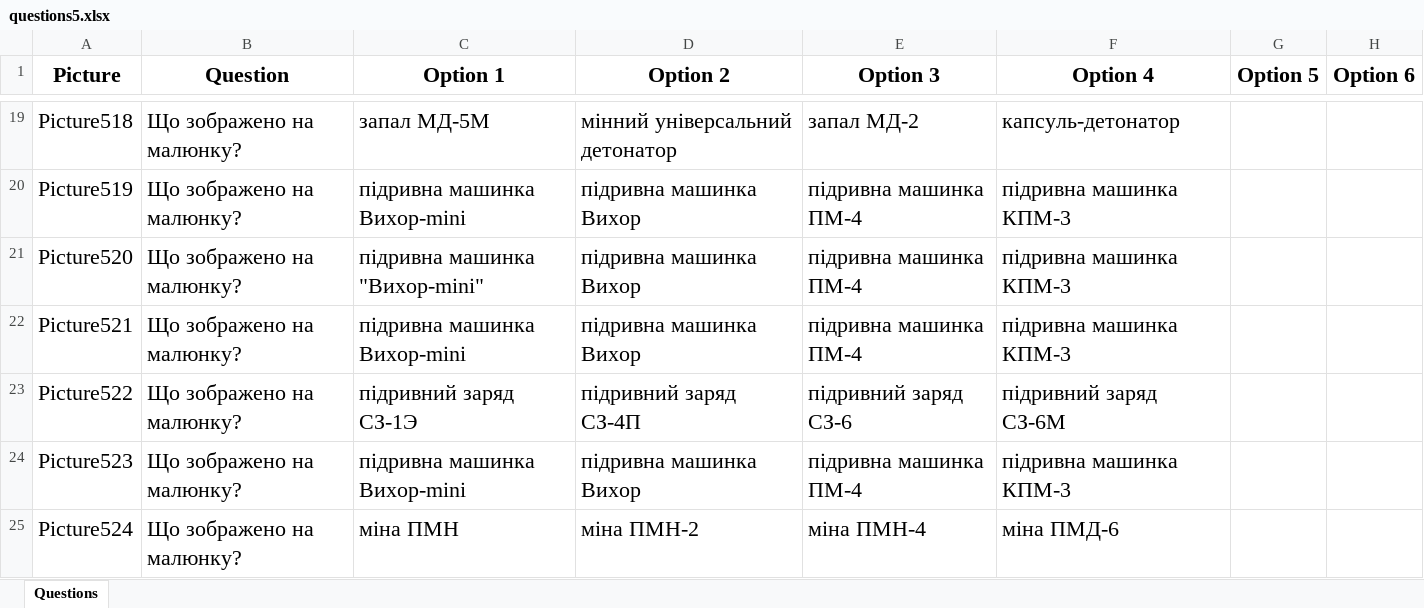
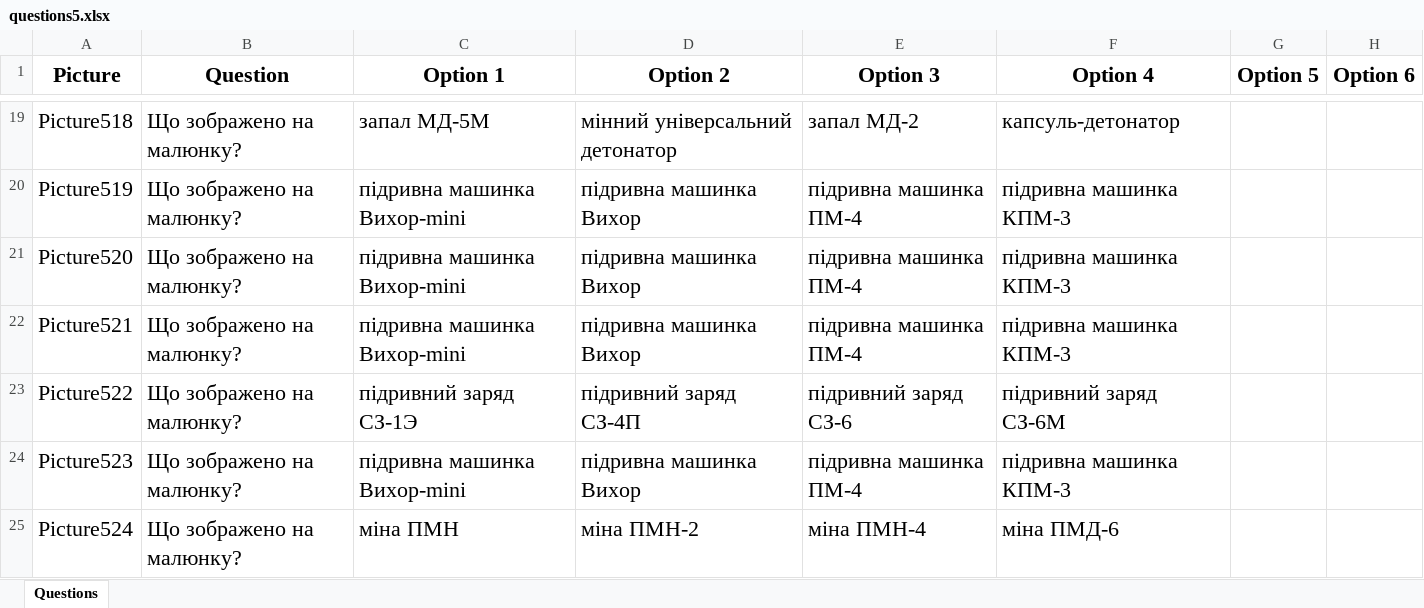
Before and after one commit to alphacentertest/alphatesting, an Excel workbook: questions5.xlsx, sheet Questions, drawn as a sheet; only a part is shown, gaps mark what is left out; values as stored, in another font and other column widths than the file's, no borders; the diff names each change by its address in the sheet, - before the commit and + after, or states it on an @@ line.

```diff
--- a/questions5.xlsx (sheet Questions)
+++ b/questions5.xlsx (sheet Questions)
-C21 (Option 1): підривна машинка "Вихор-mini"
+C21 (Option 1): підривна машинка Вихор-mini
```
Also changed, not shown: 1 other file.
